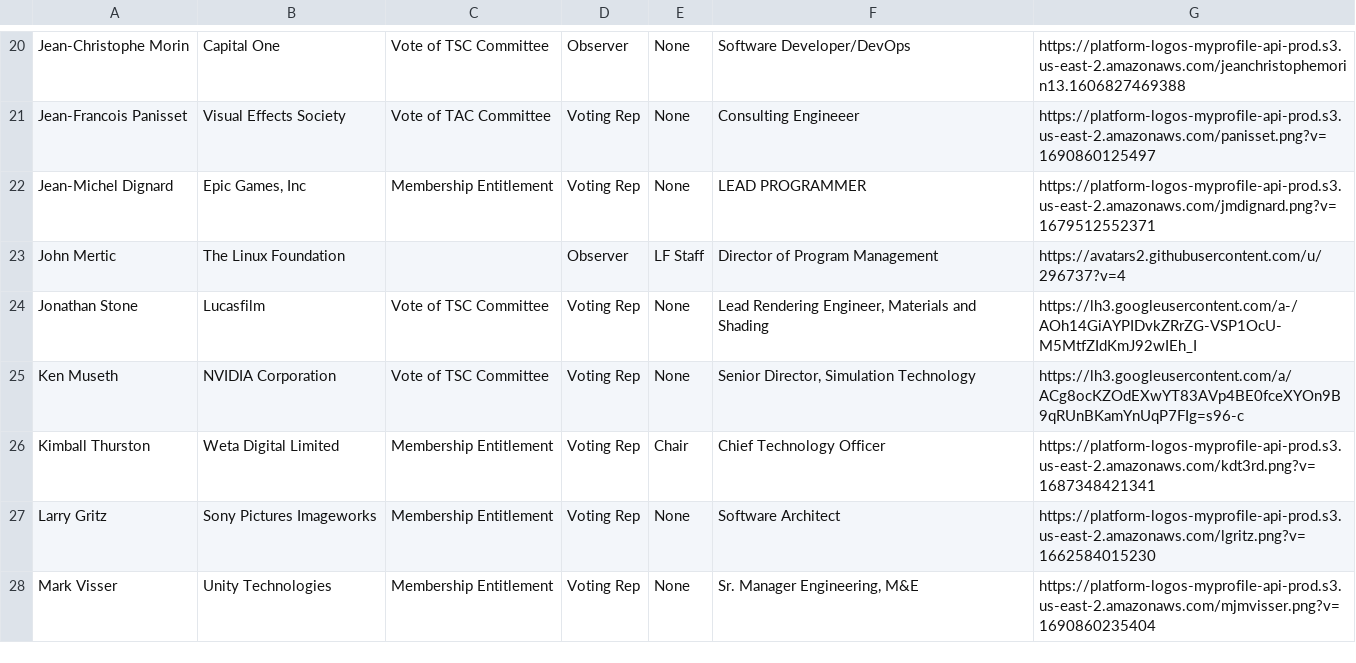
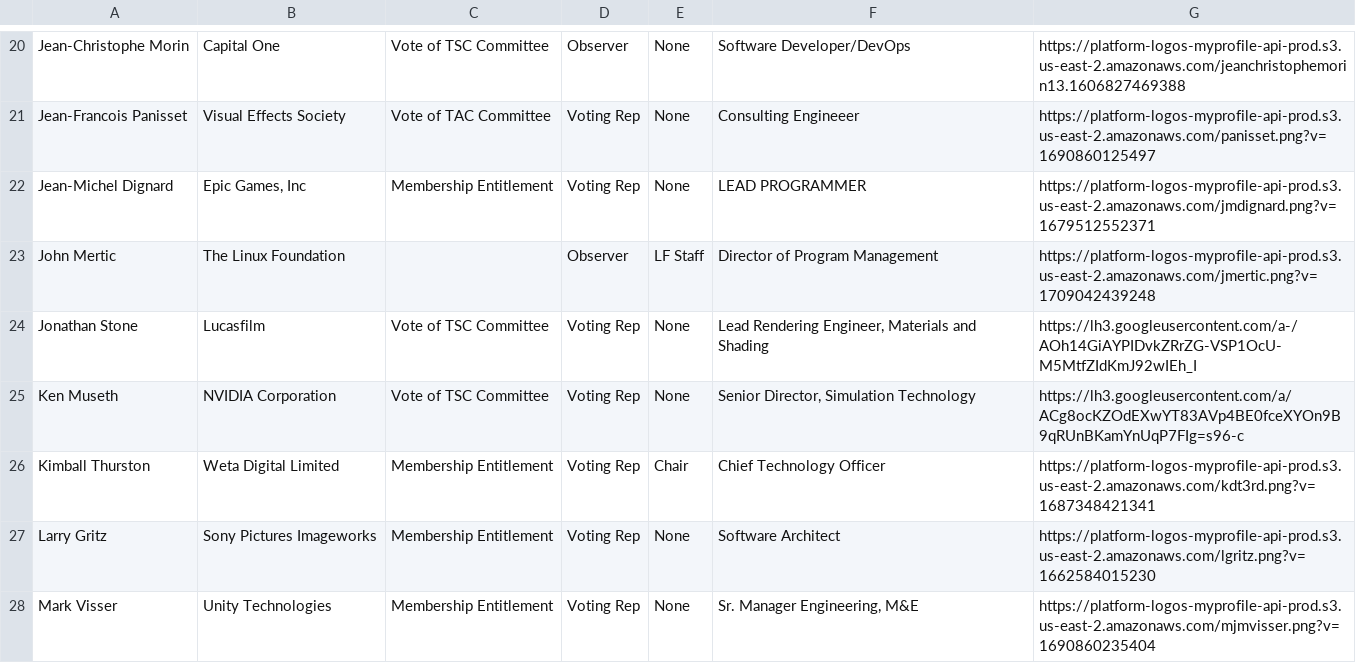
Before and after one commit to AcademySoftwareFoundation/tac, a CSV file: _data/tacmembers.csv, drawn as a sheet; only a part is shown, gaps mark what is left out.

Commit message:
Update Data Sources
Signed-off-by: GitHub <noreply@github.com>

```diff
--- a/_data/tacmembers.csv
+++ b/_data/tacmembers.csv
@@ -22,3 +22,3 @@ Jean-Francois Panisset,Visual Effects Society,Vote of TAC Committee,Voting Rep,N
 Jean-Michel Dignard,"Epic Games, Inc",Membership Entitlement,Voting Rep,None,LEAD PROGRAMMER,https://platform-logos-myprofile-api-prod.s3.us-east-2.amazonaws.com/jmdignard.png?v=1679512552371
-John Mertic,The Linux Foundation,,Observer,LF Staff,Director of Program Management,https://avatars2.githubusercontent.com/u/296737?v=4
+John Mertic,The Linux Foundation,,Observer,LF Staff,Director of Program Management,https://platform-logos-myprofile-api-prod.s3.us-east-2.amazonaws.com/jmertic.png?v=1709042439248
 Jonathan Stone,Lucasfilm,Vote of TSC Committee,Voting Rep,None,"Lead Rendering Engineer, Materials and Shading",https://lh3.googleusercontent.com/a-/AOh14GiAYPIDvkZRrZG-VSP1OcU-M5MtfZIdKmJ92wIEh_I
```
